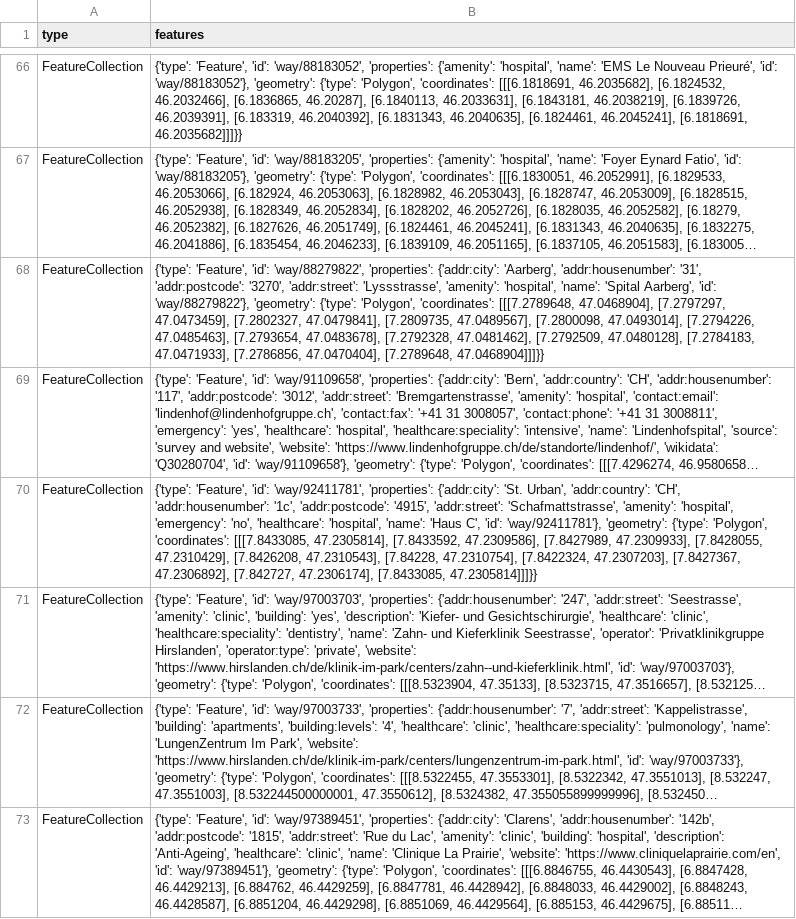
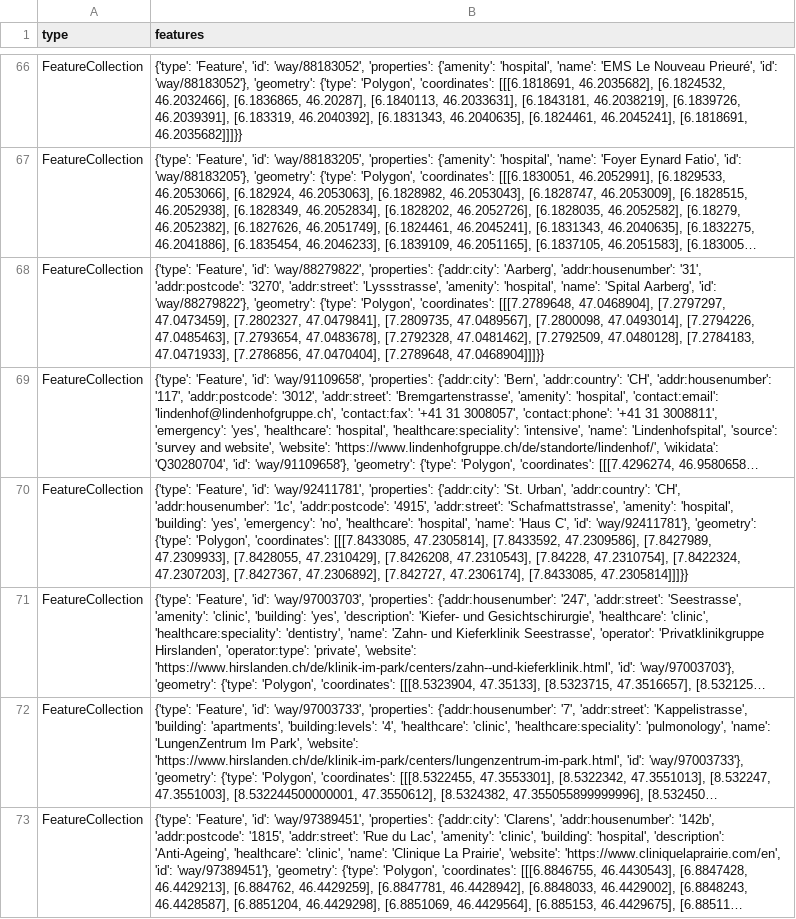
Before and after one commit to chnuessli/elz-data, a CSV file: data/csv/facilities/hospital/hospital_switzerland.csv, drawn as a sheet; only a part is shown, gaps mark what is left out; long unchanged cells end in …; the diff covers the shown part only; the diff names each change by its address in the sheet, - before the commit and + after, or states it on an @@ line.

```diff
--- a/data/csv/facilities/hospital/hospital_switzerland.csv
+++ b/data/csv/facilities/hospital/hospital_switzerland.csv
-B70 (features): …'amenity': 'hospital', 'emergency': 'no',…
+B70 (features): …'amenity': 'hospital', 'building': 'yes', 'emergency': 'no',…
```
Also changed, not shown: 2 edited cells elsewhere in this file, data/csv/kindergarten/kindergarten_dispo_srz.csv, data/csv/kindergarten/kindergarten_kt_zh.csv, 2 other files.
